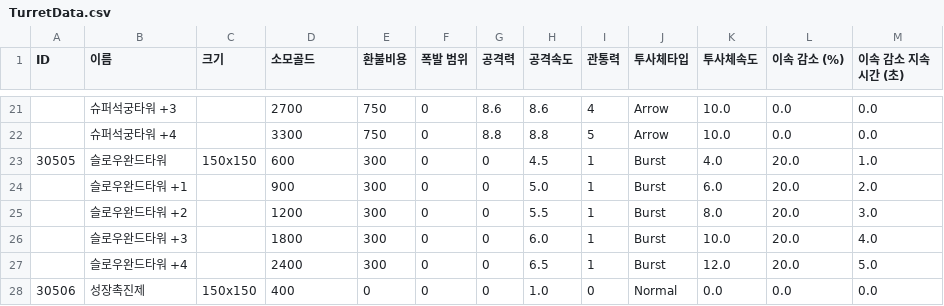
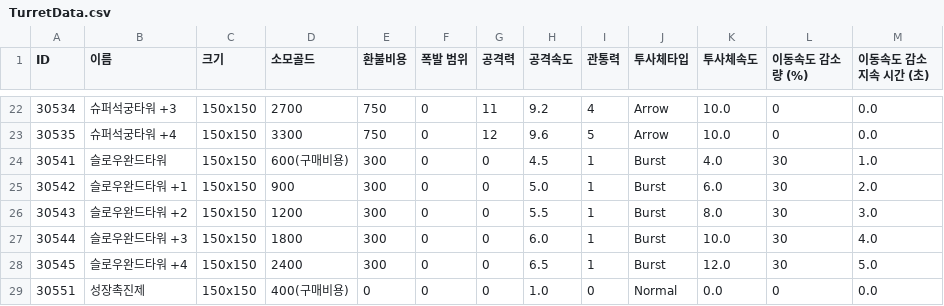
Before and after one commit to zmalqp123/Academy_2Q-Project, a CSV file: Resource/TurretData.csv, drawn as a sheet; only a part is shown, gaps mark what is left out; the diff covers the shown part only.

```diff
--- a/Resource/TurretData.csv
+++ b/Resource/TurretData.csv
@@ -1 +1 @@
-ID,이름,크기,소모골드,환불비용,폭발 범위,공격력,공격속도,관통력,투사체타입,투사체속도,이속 감소 (%),이속 감소 지속 시간 (초)
+ID,이름,크기,소모골드,환불비용,폭발 범위,공격력,공격속도,관통력,투사체타입,투사체속도,이동속도 감소량 (%),이동속도 감소 지속 시간 (초)
@@ -21,8 +22,8 @@ ID,이름,크기,소모골드,환불비용,폭발 범위,공격력,공격속도,
-,슈퍼석궁타워 +3,,2700,750,0,8.6,8.6,4,Arrow,10.0,0.0,0.0
-,슈퍼석궁타워 +4,,3300,750,0,8.8,8.8,5,Arrow,10.0,0.0,0.0
-30505,슬로우완드타워,150x150,600,300,0,0,4.5,1,Burst,4.0,20.0,1.0
-,슬로우완드타워 +1,,900,300,0,0,5.0,1,Burst,6.0,20.0,2.0
-,슬로우완드타워 +2,,1200,300,0,0,5.5,1,Burst,8.0,20.0,3.0
-,슬로우완드타워 +3,,1800,300,0,0,6.0,1,Burst,10.0,20.0,4.0
-,슬로우완드타워 +4,,2400,300,0,0,6.5,1,Burst,12.0,20.0,5.0
-30506,성장촉진제,150x150,400,0,0,0,1.0,0,Normal,0.0,0.0,0.0
+30534,슈퍼석궁타워 +3,150x150,2700,750,0,11,9.2,4,Arrow,10.0,0,0.0
+30535,슈퍼석궁타워 +4,150x150,3300,750,0,12,9.6,5,Arrow,10.0,0,0.0
+30541,슬로우완드타워,150x150,600(구매비용),300,0,0,4.5,1,Burst,4.0,30,1.0
+30542,슬로우완드타워 +1,150x150,900,300,0,0,5.0,1,Burst,6.0,30,2.0
+30543,슬로우완드타워 +2,150x150,1200,300,0,0,5.5,1,Burst,8.0,30,3.0
+30544,슬로우완드타워 +3,150x150,1800,300,0,0,6.0,1,Burst,10.0,30,4.0
+30545,슬로우완드타워 +4,150x150,2400,300,0,0,6.5,1,Burst,12.0,30,5.0
+30551,성장촉진제,150x150,400(구매비용),0,0,0,1.0,0,Normal,0.0,0,0.0
```
Also changed, not shown: 1 added row and 62 edited cells elsewhere in this file, 21 other files.
